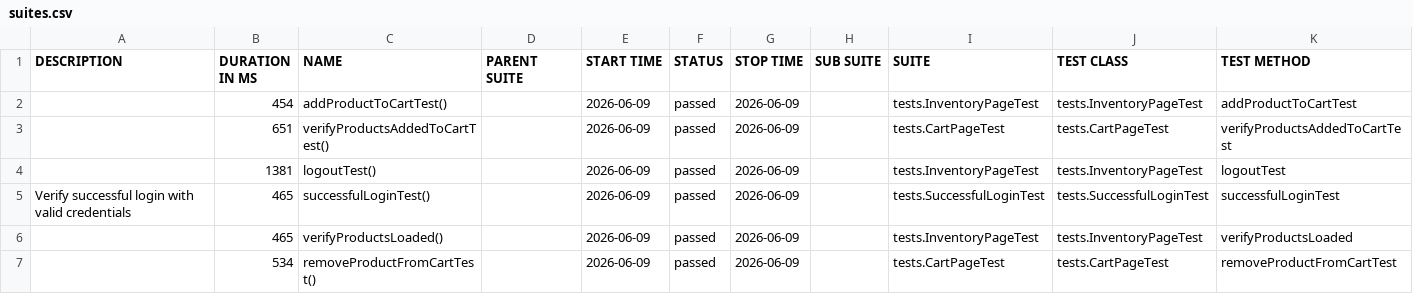
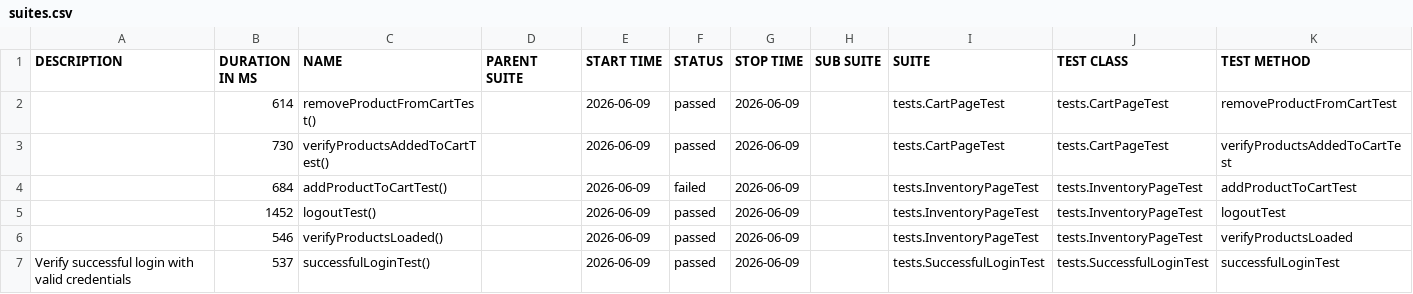
Before and after one commit to Berdanutku/PlaywrightAutomationProject, a CSV file: data/suites.csv, drawn as a sheet.

```diff
--- a/data/suites.csv
+++ b/data/suites.csv
@@ -1,7 +1,7 @@
 "DESCRIPTION","DURATION IN MS","NAME","PARENT SUITE","START TIME","STATUS","STOP TIME","SUB SUITE","SUITE","TEST CLASS","TEST METHOD"
-"","454","addProductToCartTest()","","2026-06-09","passed","2026-06-09","","tests.InventoryPageTest","tests.InventoryPageTest","addProductToCartTest"
-"","651","verifyProductsAddedToCartTest()","","2026-06-09","passed","2026-06-09","","tests.CartPageTest","tests.CartPageTest","verifyProductsAddedToCartTest"
-"","1381","logoutTest()","","2026-06-09","passed","2026-06-09","","tests.InventoryPageTest","tests.InventoryPageTest","logoutTest"
-"Verify successful login with valid credentials","465","successfulLoginTest()","","2026-06-09","passed","2026-06-09","","tests.SuccessfulLoginTest","tests.SuccessfulLoginTest","successfulLoginTest"
-"","465","verifyProductsLoaded()","","2026-06-09","passed","2026-06-09","","tests.InventoryPageTest","tests.InventoryPageTest","verifyProductsLoaded"
-"","534","removeProductFromCartTest()","","2026-06-09","passed","2026-06-09","","tests.CartPageTest","tests.CartPageTest","removeProductFromCartTest"
+"","614","removeProductFromCartTest()","","2026-06-09","passed","2026-06-09","","tests.CartPageTest","tests.CartPageTest","removeProductFromCartTest"
+"","730","verifyProductsAddedToCartTest()","","2026-06-09","passed","2026-06-09","","tests.CartPageTest","tests.CartPageTest","verifyProductsAddedToCartTest"
+"","684","addProductToCartTest()","","2026-06-09","failed","2026-06-09","","tests.InventoryPageTest","tests.InventoryPageTest","addProductToCartTest"
+"","1452","logoutTest()","","2026-06-09","passed","2026-06-09","","tests.InventoryPageTest","tests.InventoryPageTest","logoutTest"
+"","546","verifyProductsLoaded()","","2026-06-09","passed","2026-06-09","","tests.InventoryPageTest","tests.InventoryPageTest","verifyProductsLoaded"
+"Verify successful login with valid credentials","537","successfulLoginTest()","","2026-06-09","passed","2026-06-09","","tests.SuccessfulLoginTest","tests.SuccessfulLoginTest","successfulLoginTest"
```
Also changed, not shown: 39 other files.
